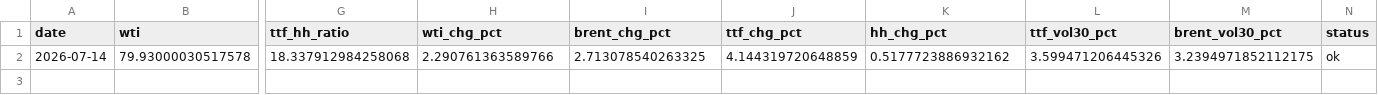
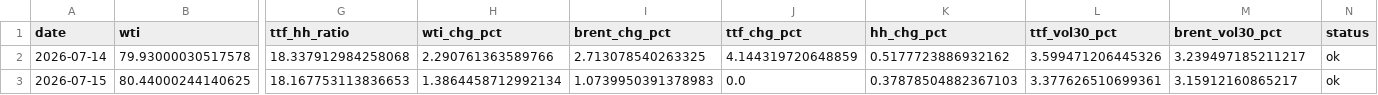
Before and after one commit to Evanssdas/GB-Energy-Complex, a CSV file: energy_complex_log.csv, drawn as a sheet; only a part is shown, gaps mark what is left out; rows hold the shown columns only; the diff names each change by its address in the sheet, - before the commit and + after, or states it on an @@ line.

```diff
--- a/energy_complex_log.csv
+++ b/energy_complex_log.csv
-M2 (brent_vol30_pct): 3.2394971852112175
+M2 (brent_vol30_pct): 3.239497185211217
+row 3: 2026-07-15 | 80.44000244140625 | 18.167753113836653 | 1.3864458712992134 | 1.0739950391378983 | 0.0 | 0.37878504882367103 | 3.377626510699361 | 3.15912160865217 | ok
```
Also changed, not shown: 1 other file.
